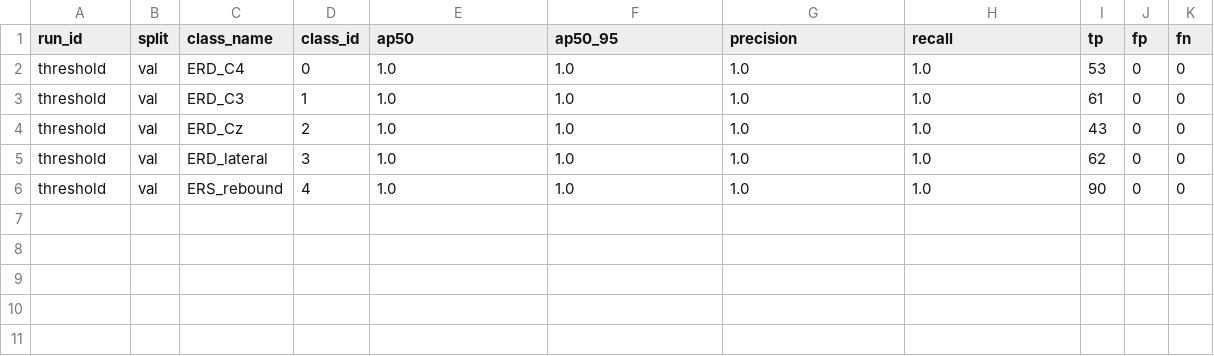
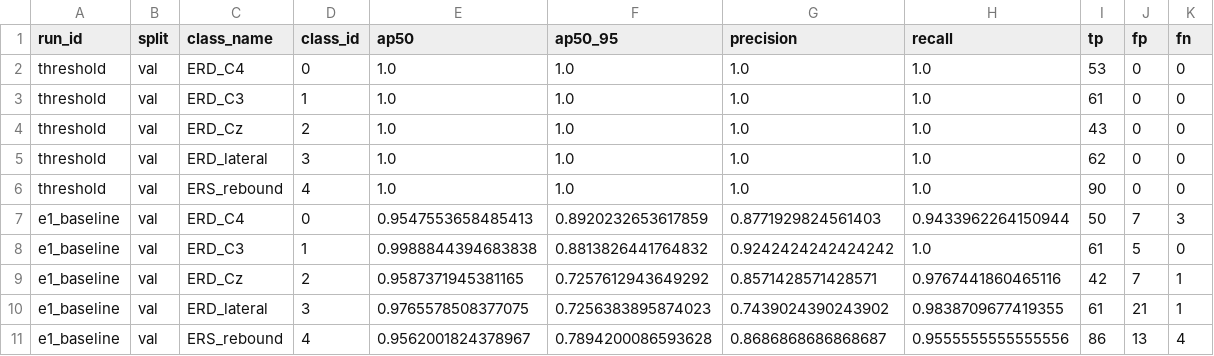
Before and after one commit to luminolous/quiet-cortex, a CSV file: results/tables/per_class_ap.csv, drawn as a sheet; the diff names each change by its address in the sheet, - before the commit and + after, or states it on an @@ line.

```diff
--- a/results/tables/per_class_ap.csv
+++ b/results/tables/per_class_ap.csv
+row 7: e1_baseline | val | ERD_C4 | 0 | 0.9547553658485413 | 0.8920232653617859 | 0.8771929824561403 | 0.9433962264150944 | 50 | 7 | 3
+row 8: e1_baseline | val | ERD_C3 | 1 | 0.9988844394683838 | 0.8813826441764832 | 0.9242424242424242 | 1.0 | 61 | 5 | 0
+row 9: e1_baseline | val | ERD_Cz | 2 | 0.9587371945381165 | 0.7257612943649292 | 0.8571428571428571 | 0.9767441860465116 | 42 | 7 | 1
+row 10: e1_baseline | val | ERD_lateral | 3 | 0.9765578508377075 | 0.7256383895874023 | 0.7439024390243902 | 0.9838709677419355 | 61 | 21 | 1
+row 11: e1_baseline | val | ERS_rebound | 4 | 0.9562001824378967 | 0.7894200086593628 | 0.8686868686868687 | 0.9555555555555556 | 86 | 13 | 4
```
Also changed, not shown: results/qc/qc_sheet.csv, results/tables/all_runs.csv, 4 other files.
